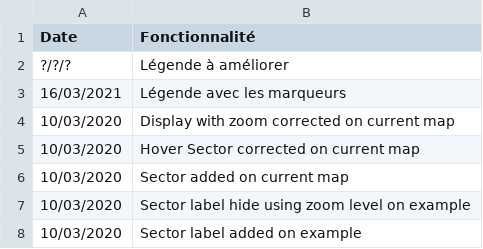
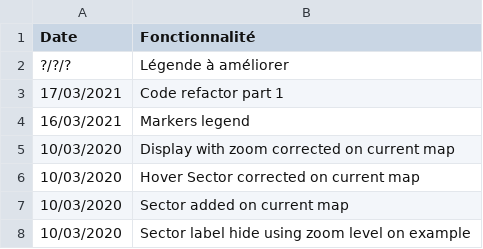
Before and after one commit to jnguyen1192/HackAndHopeDefi3, a CSV file: POC_Tasks/WebView/Leaflet/data/fonctionnalites.csv (was POC_Tasks/WebView/Leaflet/fonctionnalites.csv), drawn as a sheet; only a part is shown; the shorter side is filled out with more unchanged rows.

Commit message:
#7 Features updated and code refactored

```diff
--- a/POC_Tasks/WebView/Leaflet/fonctionnalites.csv
+++ b/POC_Tasks/WebView/Leaflet/data/fonctionnalites.csv
@@ -2,3 +2,4 @@ Date;Fonctionnalité
 ?/?/?;Légende à améliorer
-16/03/2021;Légende avec les marqueurs
+17/03/2021;Code refactor part 1
+16/03/2021;Markers legend
 10/03/2020;Display with zoom corrected on current map
```
Also changed, not shown: 17 other files.
